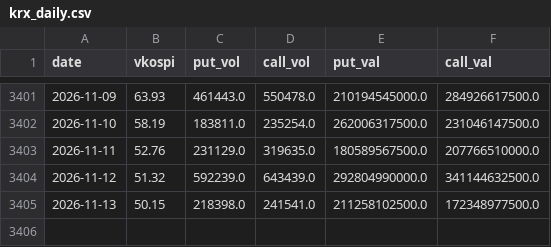
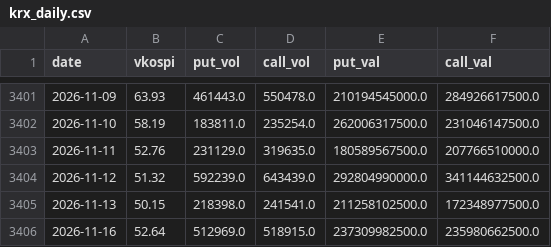
Before and after one commit to t01071512810-wq/korea-feargreed, a CSV file: data/krx_daily.csv, drawn as a sheet; only a part is shown, gaps mark what is left out.

```diff
--- a/data/krx_daily.csv
+++ b/data/krx_daily.csv
@@ -3405 +3405,2 @@ date,vkospi,put_vol,call_vol,put_val,call_val
 2026-11-13,50.15,218398.0,241541.0,211258102500.0,172348977500.0
+2026-11-16,52.64,512969.0,518915.0,237309982500.0,235980662500.0
```
Also changed, not shown: 3 other files.
